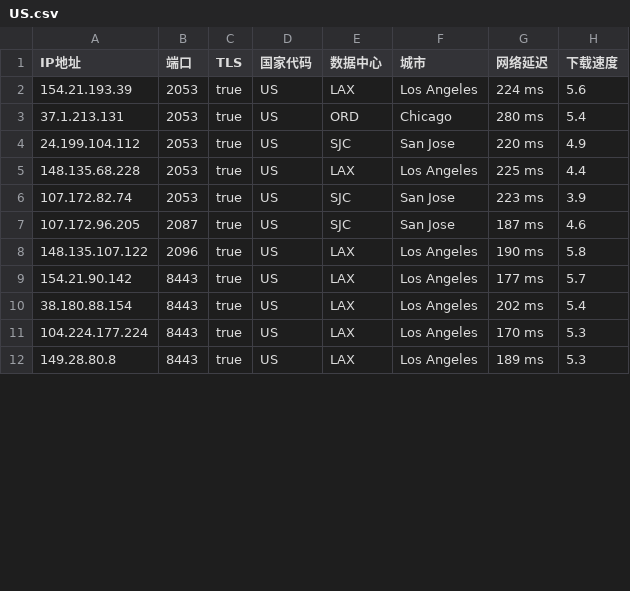
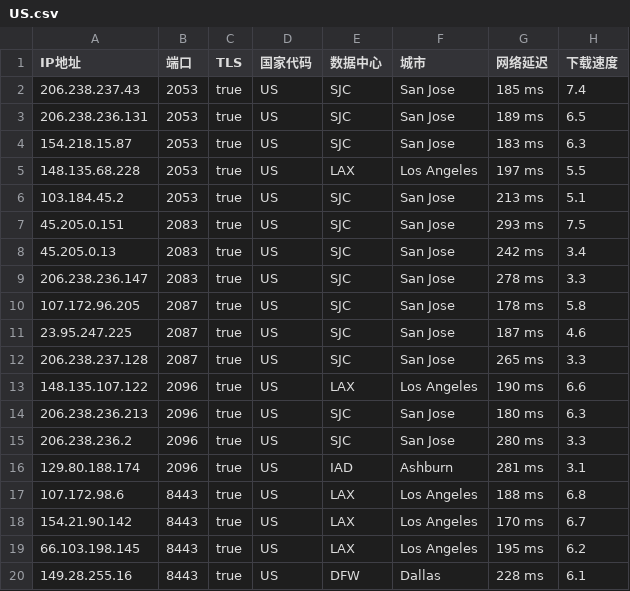
Before and after one commit to chuansuodiqiu/DownlodKV, a CSV file: US.csv, drawn as a sheet; only a part is shown; the diff covers the shown part only.

```diff
--- a/US.csv
+++ b/US.csv
@@ -1,12 +1,20 @@
 IP地址,端口,TLS,国家代码,数据中心,城市,网络延迟,下载速度
-154.21.193.39,2053,true,US,LAX,Los Angeles,224 ms,5.6
-37.1.213.131,2053,true,US,ORD,Chicago,280 ms,5.4
-24.199.104.112,2053,true,US,SJC,San Jose,220 ms,4.9
-148.135.68.228,2053,true,US,LAX,Los Angeles,225 ms,4.4
-107.172.82.74,2053,true,US,SJC,San Jose,223 ms,3.9
-107.172.96.205,2087,true,US,SJC,San Jose,187 ms,4.6
-148.135.107.122,2096,true,US,LAX,Los Angeles,190 ms,5.8
-154.21.90.142,8443,true,US,LAX,Los Angeles,177 ms,5.7
-38.180.88.154,8443,true,US,LAX,Los Angeles,202 ms,5.4
-104.224.177.224,8443,true,US,LAX,Los Angeles,170 ms,5.3
-149.28.80.8,8443,true,US,LAX,Los Angeles,189 ms,5.3
+206.238.237.43,2053,true,US,SJC,San Jose,185 ms,7.4
+206.238.236.131,2053,true,US,SJC,San Jose,189 ms,6.5
+154.218.15.87,2053,true,US,SJC,San Jose,183 ms,6.3
+148.135.68.228,2053,true,US,LAX,Los Angeles,197 ms,5.5
+103.184.45.2,2053,true,US,SJC,San Jose,213 ms,5.1
+45.205.0.151,2083,true,US,SJC,San Jose,293 ms,7.5
+45.205.0.13,2083,true,US,SJC,San Jose,242 ms,3.4
+206.238.236.147,2083,true,US,SJC,San Jose,278 ms,3.3
+107.172.96.205,2087,true,US,SJC,San Jose,178 ms,5.8
+23.95.247.225,2087,true,US,SJC,San Jose,187 ms,4.6
+206.238.237.128,2087,true,US,SJC,San Jose,265 ms,3.3
+148.135.107.122,2096,true,US,LAX,Los Angeles,190 ms,6.6
+206.238.236.213,2096,true,US,SJC,San Jose,180 ms,6.3
+206.238.236.2,2096,true,US,SJC,San Jose,280 ms,3.3
+129.80.188.174,2096,true,US,IAD,Ashburn,281 ms,3.1
+107.172.98.6,8443,true,US,LAX,Los Angeles,188 ms,6.8
+154.21.90.142,8443,true,US,LAX,Los Angeles,170 ms,6.7
+66.103.198.145,8443,true,US,LAX,Los Angeles,195 ms,6.2
+149.28.255.16,8443,true,US,DFW,Dallas,228 ms,6.1
```
Also changed, not shown: 1 added row, 1 removed row and 16 edited cells elsewhere in this file, EU.csv, JP.csv, 4 other files.
